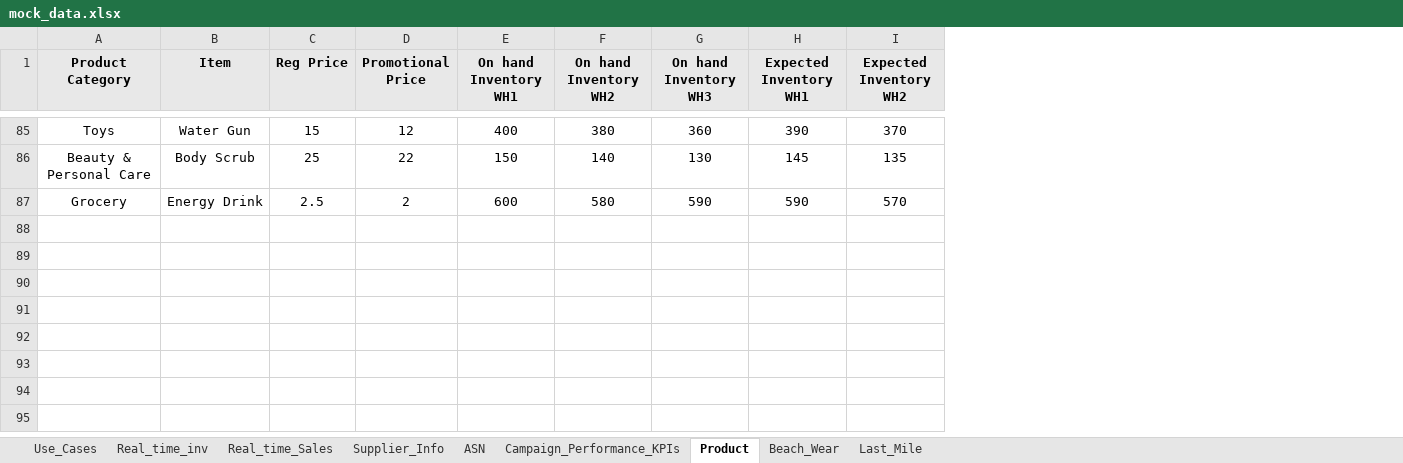
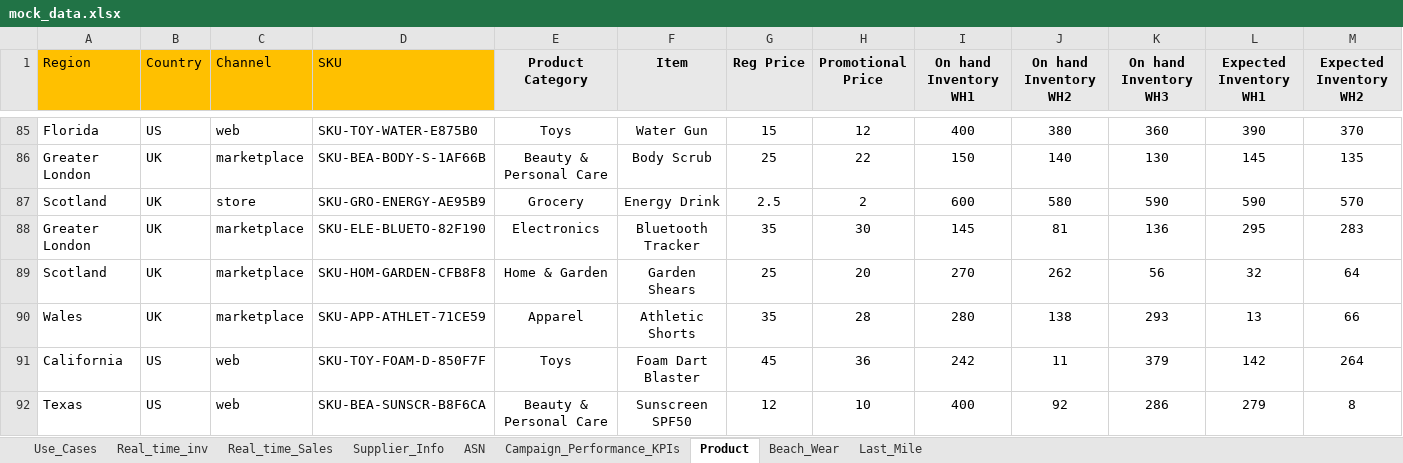
Before and after one commit to sathishj21/mock-data-service, an Excel workbook: data-docs/mock_data.xlsx, sheet Product, drawn as a sheet; only a part is shown, gaps mark what is left out; values as stored, in another font and other column widths than the file's, no borders; rows hold the shown columns only; the diff covers the shown part only; the diff names each change by its address in the sheet, - before the commit and + after, or states it on an @@ line.

```diff
--- a/data-docs/mock_data.xlsx (sheet Product)
+++ b/data-docs/mock_data.xlsx (sheet Product)
+column A (Region), rows 85-87: Florida | Greater London | Scotland
+column B (Country), rows 85-87: US | UK | UK
+column C (Channel), rows 85-87: web | marketplace | store
+column D (SKU), rows 85-87: SKU-TOY-WATER-E875B0 | SKU-BEA-BODY-S-1AF66B | SKU-GRO-ENERGY-AE95B9
+row 88: Greater London | UK | marketplace | SKU-ELE-BLUETO-82F190 | Electronics | Bluetooth Tracker | 35 | 30 | 145 | 81 | 136 | 295 | 283
+row 89: Scotland | UK | marketplace | SKU-HOM-GARDEN-CFB8F8 | Home & Garden | Garden Shears | 25 | 20 | 270 | 262 | 56 | 32 | 64
+row 90: Wales | UK | marketplace | SKU-APP-ATHLET-71CE59 | Apparel | Athletic Shorts | 35 | 28 | 280 | 138 | 293 | 13 | 66
+row 91: California | US | web | SKU-TOY-FOAM-D-850F7F | Toys | Foam Dart Blaster | 45 | 36 | 242 | 11 | 379 | 142 | 264
+row 92: Texas | US | web | SKU-BEA-SUNSCR-B8F6CA | Beauty & Personal Care | Sunscreen SPF50 | 12 | 10 | 400 | 92 | 286 | 279 | 8
```
Also changed, not shown: 5 added rows elsewhere in this sheet, sheet Beach_Wear.
